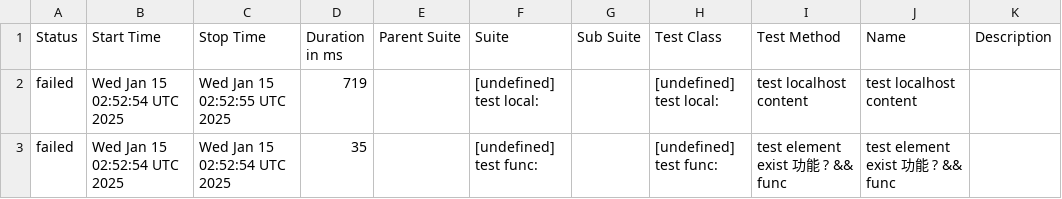
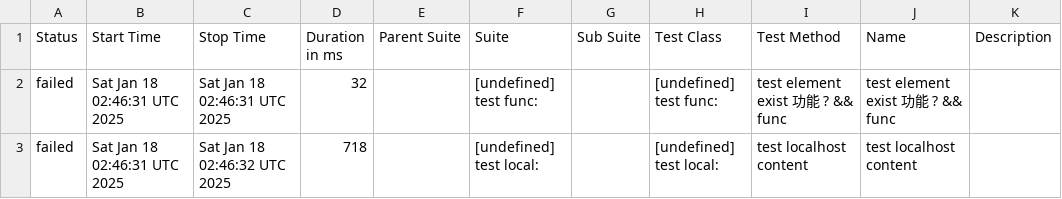
Before and after one commit to yusong-demo/integration-example, a CSV file: 8f90fc8115f9af156f193fa1d9f119c76fe99939/data/suites.csv, drawn as a sheet.

```diff
--- a/8f90fc8115f9af156f193fa1d9f119c76fe99939/data/suites.csv
+++ b/8f90fc8115f9af156f193fa1d9f119c76fe99939/data/suites.csv
@@ -1,3 +1,3 @@
 "Status","Start Time","Stop Time","Duration in ms","Parent Suite","Suite","Sub Suite","Test Class","Test Method","Name","Description"
-"failed","Wed Jan 15 02:52:54 UTC 2025","Wed Jan 15 02:52:55 UTC 2025","719","","[undefined] test local:","","[undefined] test local:","test localhost content","test localhost content",""
-"failed","Wed Jan 15 02:52:54 UTC 2025","Wed Jan 15 02:52:54 UTC 2025","35","","[undefined] test func:","","[undefined] test func:","test element exist 功能 ? && func","test element exist 功能 ? && func",""
+"failed","Sat Jan 18 02:46:31 UTC 2025","Sat Jan 18 02:46:31 UTC 2025","32","","[undefined] test func:","","[undefined] test func:","test element exist 功能 ? && func","test element exist 功能 ? && func",""
+"failed","Sat Jan 18 02:46:31 UTC 2025","Sat Jan 18 02:46:32 UTC 2025","718","","[undefined] test local:","","[undefined] test local:","test localhost content","test localhost content",""
```
Also changed, not shown: 23 other files.
